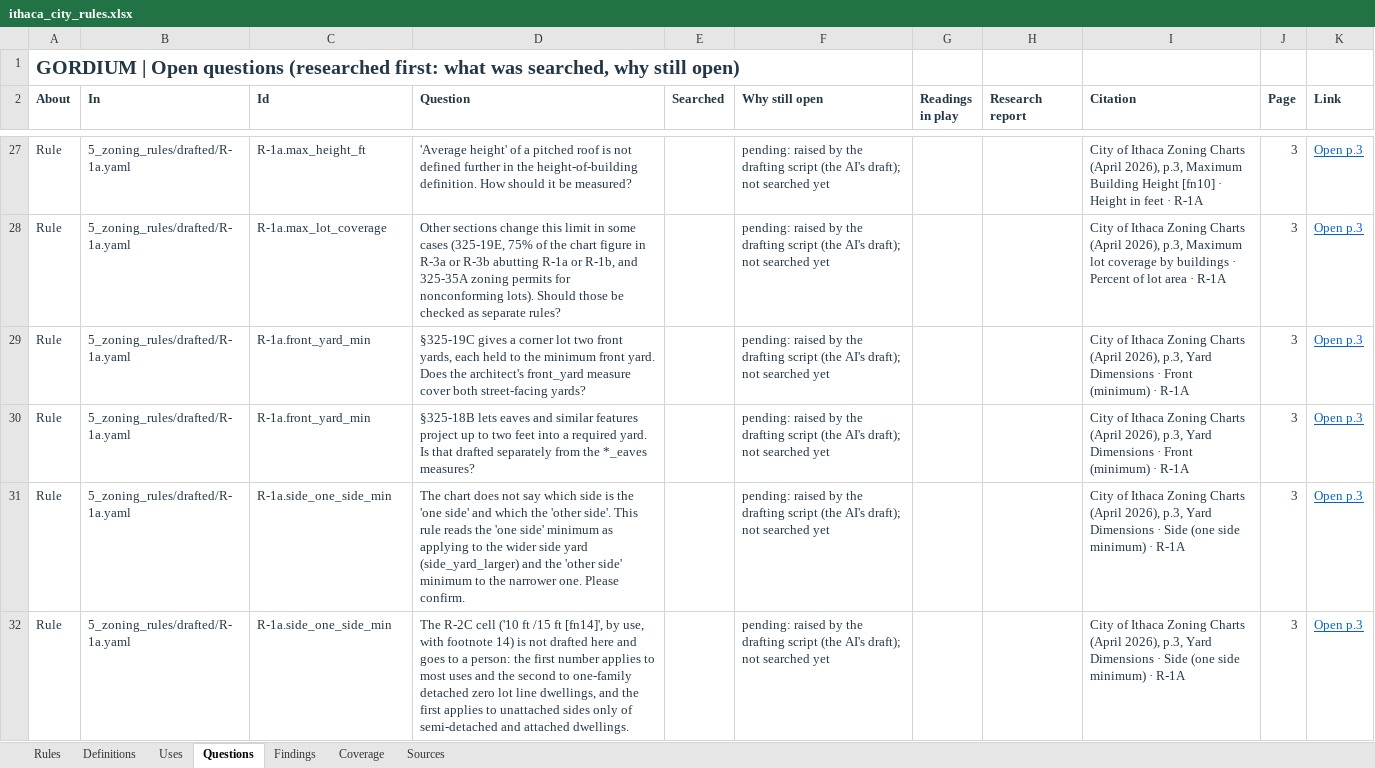
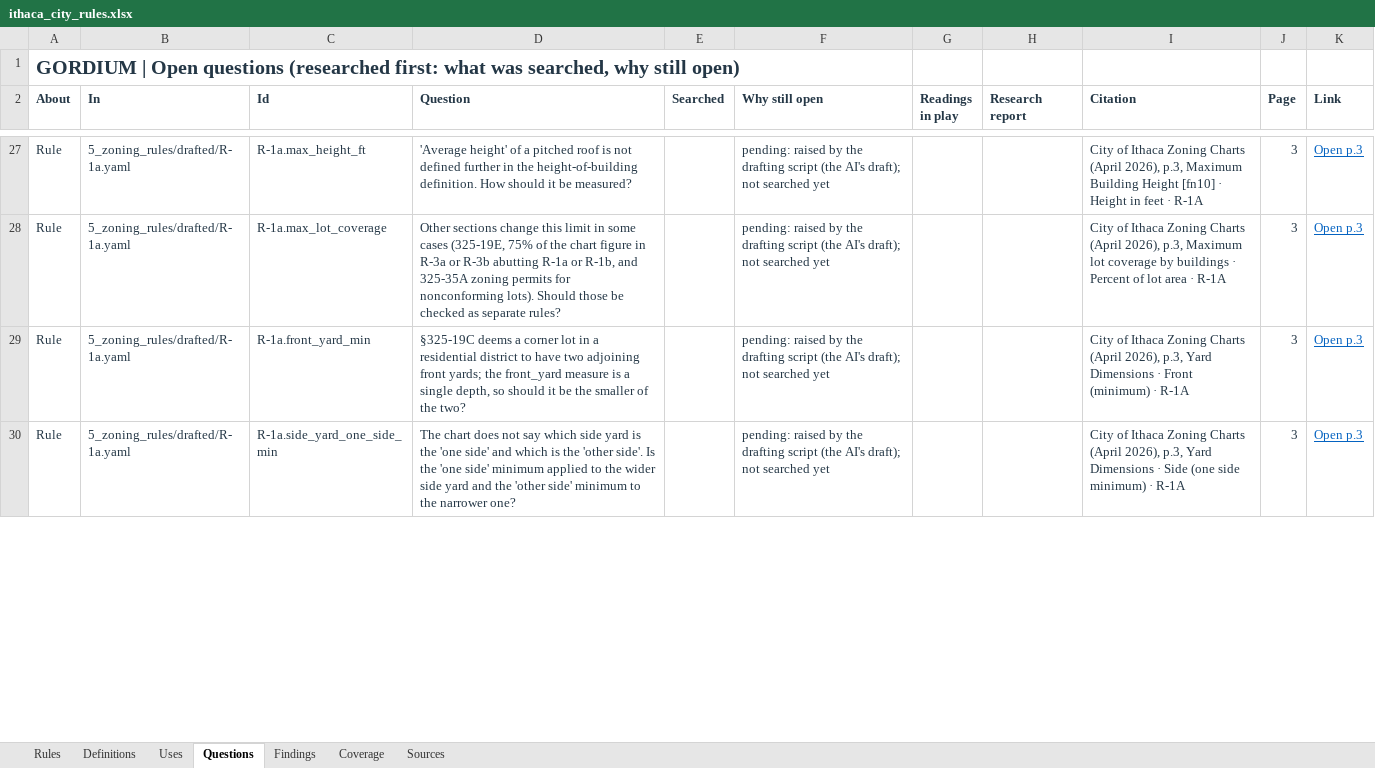
Before and after one commit to bz28/gordium, an Excel workbook: regulations/jurisdictions/new_york/ithaca_city/ithaca_city_rules.xlsx, sheet Questions, drawn as a sheet; only a part is shown, gaps mark what is left out; values as stored, in another font and other column widths than the file's, no borders; removed rows and columns are numbered as before the commit, all else as after; the diff covers the shown part only; the diff names each change by its address in the sheet, - before the commit and + after, or states it on an @@ line.

```diff
--- a/regulations/jurisdictions/new_york/ithaca_city/ithaca_city_rules.xlsx (sheet Questions)
+++ b/regulations/jurisdictions/new_york/ithaca_city/ithaca_city_rules.xlsx (sheet Questions)
-D29 (Question): §325-19C gives a corner lot two front yards, each held to the minimum front yard. Does the architect's front_yard measure cover both street-facing yards?
+D29 (Question): §325-19C deems a corner lot in a residential district to have two adjoining front yards; the front_yard measure is a single depth, so should it be the smaller of the two?
-row 30: Rule | 5_zoning_rules/drafted/R-1a.yaml | R-1a.front_yard_min | §325-18B lets eaves and similar features project up to two feet into a required yard. Is that drafted separately from the *_eaves measures? |  | pending: raised by the drafting script (the AI's draft); not searched yet |  |  | City of Ithaca Zoning Charts (April 2026), p.3, Yard Dimensions · Front (minimum) · R-1A | 3 | Open p.3
-C30 (Id): R-1a.side_one_side_min
+C30 (Id): R-1a.side_yard_one_side_min
-D30 (Question): …which side is the 'one side' and which the 'other side'. This rule reads the 'one side' minimum as applying to the wider side yard (side_yard_larger) and the 'other side' minimum to the narrower one. Please confirm.
+D30 (Question): …which side yard is the 'one side' and which is the 'other side'. Is the 'one side' minimum applied to the wider side yard and the 'other side' minimum to the narrower one?
-row 32: Rule | 5_zoning_rules/drafted/R-1a.yaml | R-1a.side_one_side_min | The R-2C cell ('10 ft /15 ft [fn14]', by use, with footnote 14) is not drafted here and goes to a person: the first number applies to most uses and the second to one-family detached zero lot line dwellings, and the first applies to unattached sides only of semi-detached and attached dwellings. |  | pending: raised by the drafting script (the AI's draft); not searched yet |  |  | City of Ithaca Zoning Charts (April 2026), p.3, Yard Dimensions · Side (one side minimum) · R-1A | 3 | Open p.3
```
Also changed, not shown: 61 removed rows and 49 edited cells elsewhere in this sheet, sheet Rules, 26 other files.
